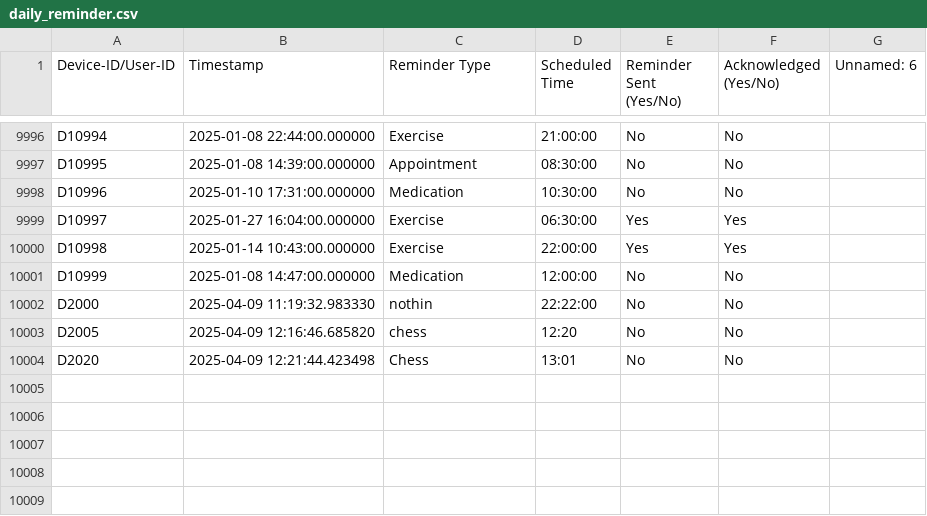
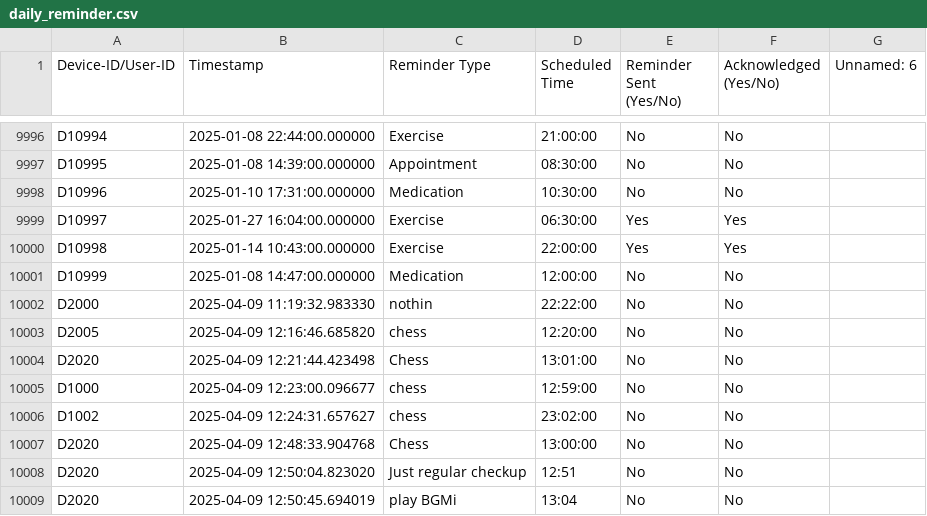
Before and after one commit to sairohith28/GenAI, a CSV file: daily_reminder.csv, drawn as a sheet; only a part is shown, gaps mark what is left out.

```diff
--- a/daily_reminder.csv
+++ b/daily_reminder.csv
@@ -10002,3 +10002,8 @@ D10999,2025-01-08 14:47:00.000000,Medication,12:00:00,No,No,
 D2000,2025-04-09 11:19:32.983330,nothin,22:22:00,No,No,
-D2005,2025-04-09 12:16:46.685820,chess,12:20,No,No,
-D2020,2025-04-09 12:21:44.423498,Chess,13:01,No,No,
+D2005,2025-04-09 12:16:46.685820,chess,12:20:00,No,No,
+D2020,2025-04-09 12:21:44.423498,Chess,13:01:00,No,No,
+D1000,2025-04-09 12:23:00.096677,chess,12:59:00,No,No,
+D1002,2025-04-09 12:24:31.657627,chess,23:02:00,No,No,
+D2020,2025-04-09 12:48:33.904768,Chess,13:00:00,No,No,
+D2020,2025-04-09 12:50:04.823020,Just regular checkup,12:51,No,No,
+D2020,2025-04-09 12:50:45.694019,play BGMi,13:04,No,No,
```
Also changed, not shown: 3 other files.
